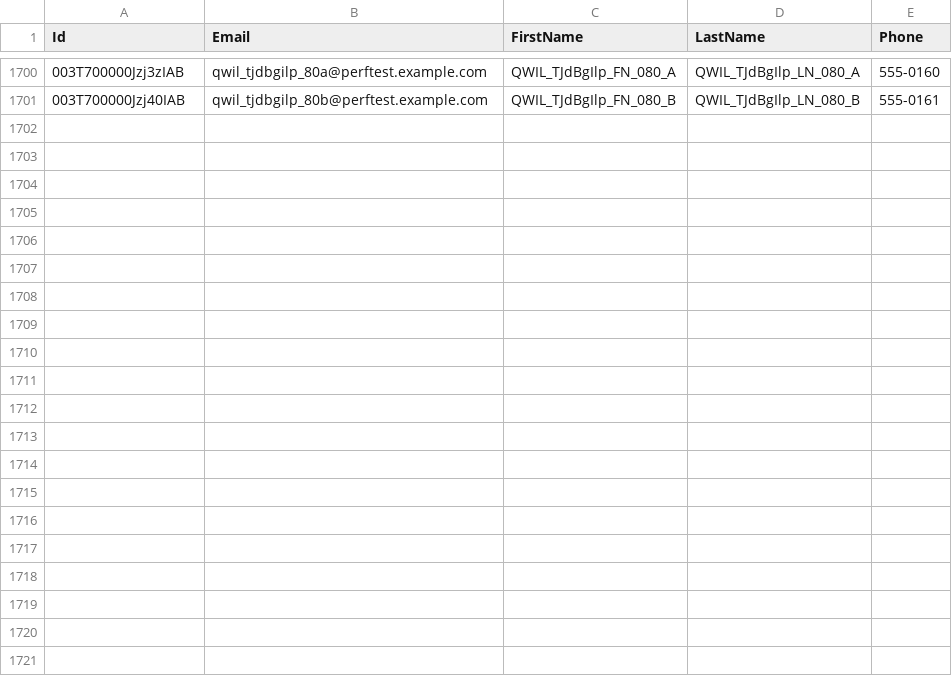
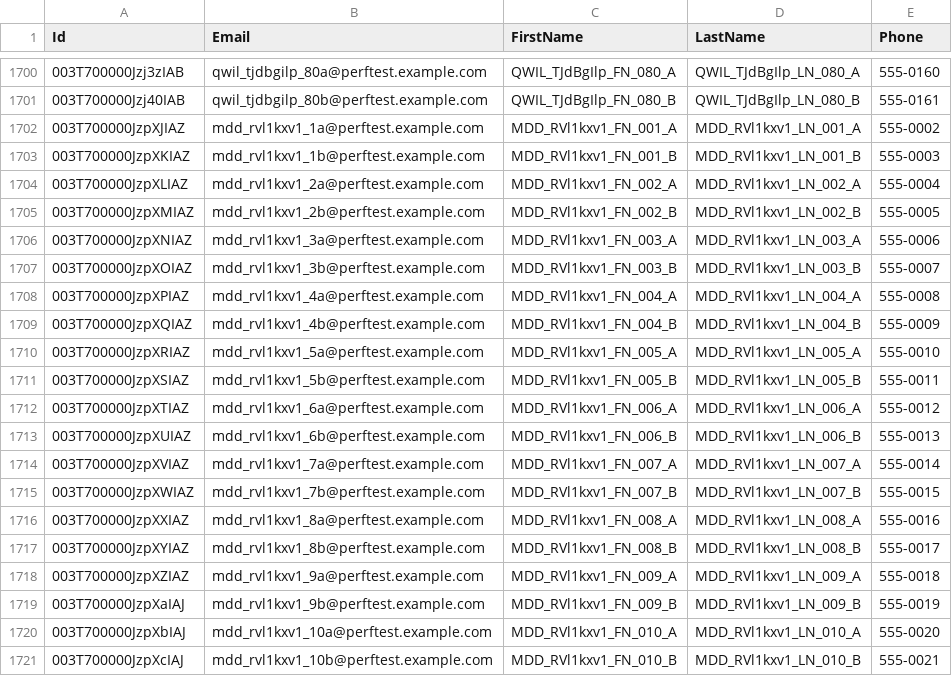
Before and after one commit to saalibilli/GHTestRepoLarge03, a CSV file: dataset/contact.csv, drawn as a sheet; only a part is shown, gaps mark what is left out.

```diff
--- a/dataset/contact.csv
+++ b/dataset/contact.csv
@@ -1701 +1701,21 @@ Id,Email,FirstName,LastName,Phone
 003T700000Jzj40IAB,qwil_tjdbgilp_80b@perftest.example.com,QWIL_TJdBgIlp_FN_080_B,QWIL_TJdBgIlp_LN_080_B,555-0161
+003T700000JzpXJIAZ,mdd_rvl1kxv1_1a@perftest.example.com,MDD_RVl1kxv1_FN_001_A,MDD_RVl1kxv1_LN_001_A,555-0002
+003T700000JzpXKIAZ,mdd_rvl1kxv1_1b@perftest.example.com,MDD_RVl1kxv1_FN_001_B,MDD_RVl1kxv1_LN_001_B,555-0003
+003T700000JzpXLIAZ,mdd_rvl1kxv1_2a@perftest.example.com,MDD_RVl1kxv1_FN_002_A,MDD_RVl1kxv1_LN_002_A,555-0004
+003T700000JzpXMIAZ,mdd_rvl1kxv1_2b@perftest.example.com,MDD_RVl1kxv1_FN_002_B,MDD_RVl1kxv1_LN_002_B,555-0005
+003T700000JzpXNIAZ,mdd_rvl1kxv1_3a@perftest.example.com,MDD_RVl1kxv1_FN_003_A,MDD_RVl1kxv1_LN_003_A,555-0006
+003T700000JzpXOIAZ,mdd_rvl1kxv1_3b@perftest.example.com,MDD_RVl1kxv1_FN_003_B,MDD_RVl1kxv1_LN_003_B,555-0007
+003T700000JzpXPIAZ,mdd_rvl1kxv1_4a@perftest.example.com,MDD_RVl1kxv1_FN_004_A,MDD_RVl1kxv1_LN_004_A,555-0008
+003T700000JzpXQIAZ,mdd_rvl1kxv1_4b@perftest.example.com,MDD_RVl1kxv1_FN_004_B,MDD_RVl1kxv1_LN_004_B,555-0009
+003T700000JzpXRIAZ,mdd_rvl1kxv1_5a@perftest.example.com,MDD_RVl1kxv1_FN_005_A,MDD_RVl1kxv1_LN_005_A,555-0010
+003T700000JzpXSIAZ,mdd_rvl1kxv1_5b@perftest.example.com,MDD_RVl1kxv1_FN_005_B,MDD_RVl1kxv1_LN_005_B,555-0011
+003T700000JzpXTIAZ,mdd_rvl1kxv1_6a@perftest.example.com,MDD_RVl1kxv1_FN_006_A,MDD_RVl1kxv1_LN_006_A,555-0012
+003T700000JzpXUIAZ,mdd_rvl1kxv1_6b@perftest.example.com,MDD_RVl1kxv1_FN_006_B,MDD_RVl1kxv1_LN_006_B,555-0013
+003T700000JzpXVIAZ,mdd_rvl1kxv1_7a@perftest.example.com,MDD_RVl1kxv1_FN_007_A,MDD_RVl1kxv1_LN_007_A,555-0014
+003T700000JzpXWIAZ,mdd_rvl1kxv1_7b@perftest.example.com,MDD_RVl1kxv1_FN_007_B,MDD_RVl1kxv1_LN_007_B,555-0015
+003T700000JzpXXIAZ,mdd_rvl1kxv1_8a@perftest.example.com,MDD_RVl1kxv1_FN_008_A,MDD_RVl1kxv1_LN_008_A,555-0016
+003T700000JzpXYIAZ,mdd_rvl1kxv1_8b@perftest.example.com,MDD_RVl1kxv1_FN_008_B,MDD_RVl1kxv1_LN_008_B,555-0017
+003T700000JzpXZIAZ,mdd_rvl1kxv1_9a@perftest.example.com,MDD_RVl1kxv1_FN_009_A,MDD_RVl1kxv1_LN_009_A,555-0018
+003T700000JzpXaIAJ,mdd_rvl1kxv1_9b@perftest.example.com,MDD_RVl1kxv1_FN_009_B,MDD_RVl1kxv1_LN_009_B,555-0019
+003T700000JzpXbIAJ,mdd_rvl1kxv1_10a@perftest.example.com,MDD_RVl1kxv1_FN_010_A,MDD_RVl1kxv1_LN_010_A,555-0020
+003T700000JzpXcIAJ,mdd_rvl1kxv1_10b@perftest.example.com,MDD_RVl1kxv1_FN_010_B,MDD_RVl1kxv1_LN_010_B,555-0021
```
Also changed, not shown: dataset/account.csv, dataset/opportunity.csv, 41 other files.
